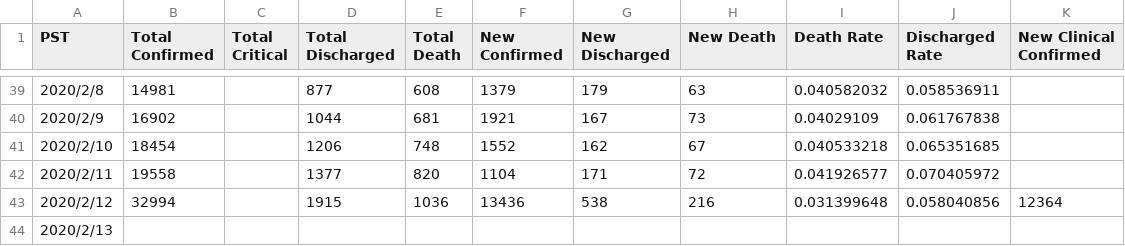
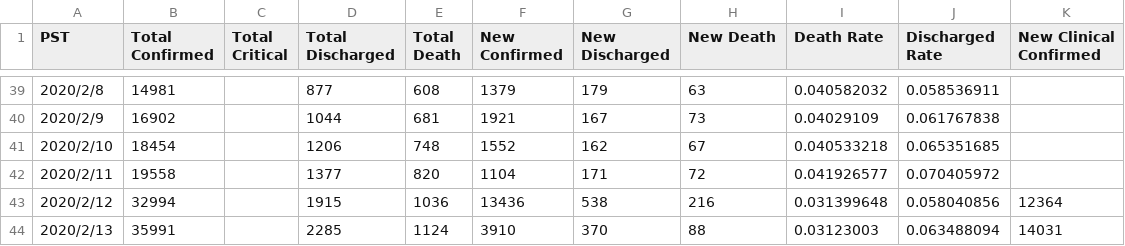
Before and after one commit to lethal233/Visualization-of-NCP-Data-in-Wuhan, a CSV file: numbers.csv, drawn as a sheet; only a part is shown, gaps mark what is left out.

Commit message:
updated on 2.14

```diff
--- a/numbers.csv
+++ b/numbers.csv
@@ -43,2 +43,2 @@ PST,Total Confirmed,Total Critical,Total Discharged,Total Death,New Confirmed,Ne
 2020/2/12,32994,,1915,1036,13436,538,216,0.031399648,0.058040856,12364
-2020/2/13,,,,,,,,,,
+2020/2/13,35991,,2285,1124,3910,370,88,0.03123003,0.063488094,14031
```
